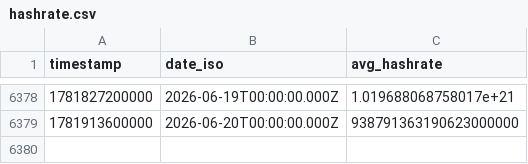
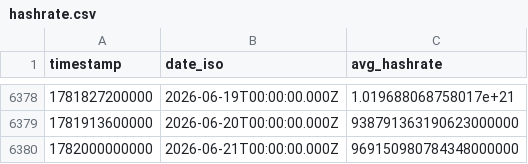
Before and after one commit to sam01149/Daun_Merah_Terminal, a CSV file: data/btc/hashrate.csv, drawn as a sheet; only a part is shown, gaps mark what is left out.

```diff
--- a/data/btc/hashrate.csv
+++ b/data/btc/hashrate.csv
@@ -6379 +6379,2 @@ timestamp,date_iso,avg_hashrate
 1781913600000,2026-06-20T00:00:00.000Z,938791363190623000000
+1782000000000,2026-06-21T00:00:00.000Z,969150980784348000000
```
Also changed, not shown: 3 other files.
